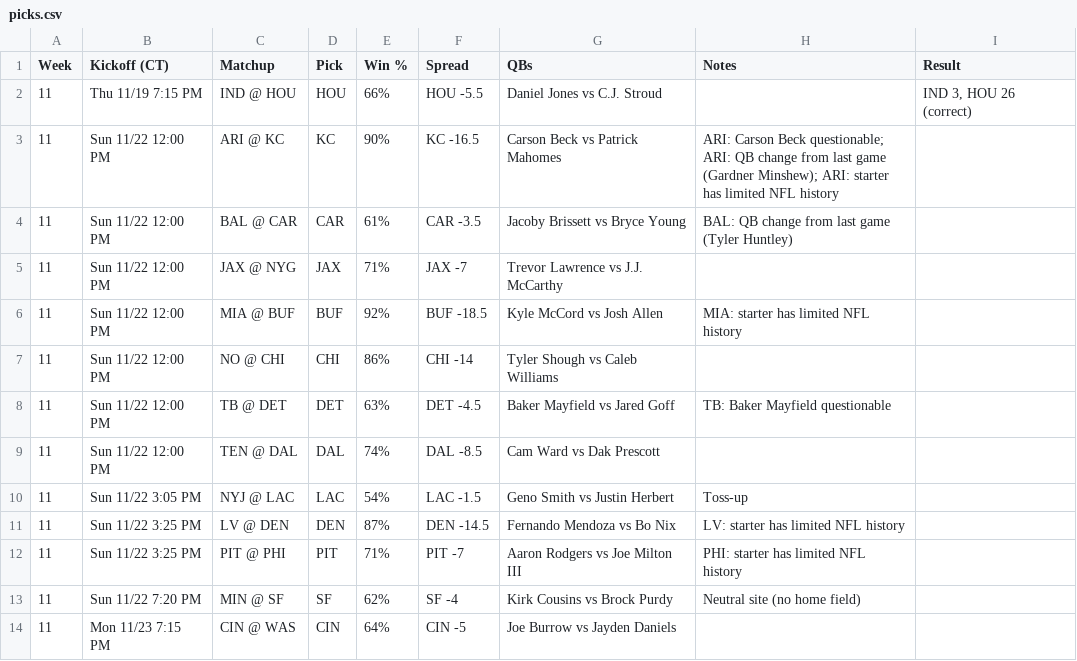
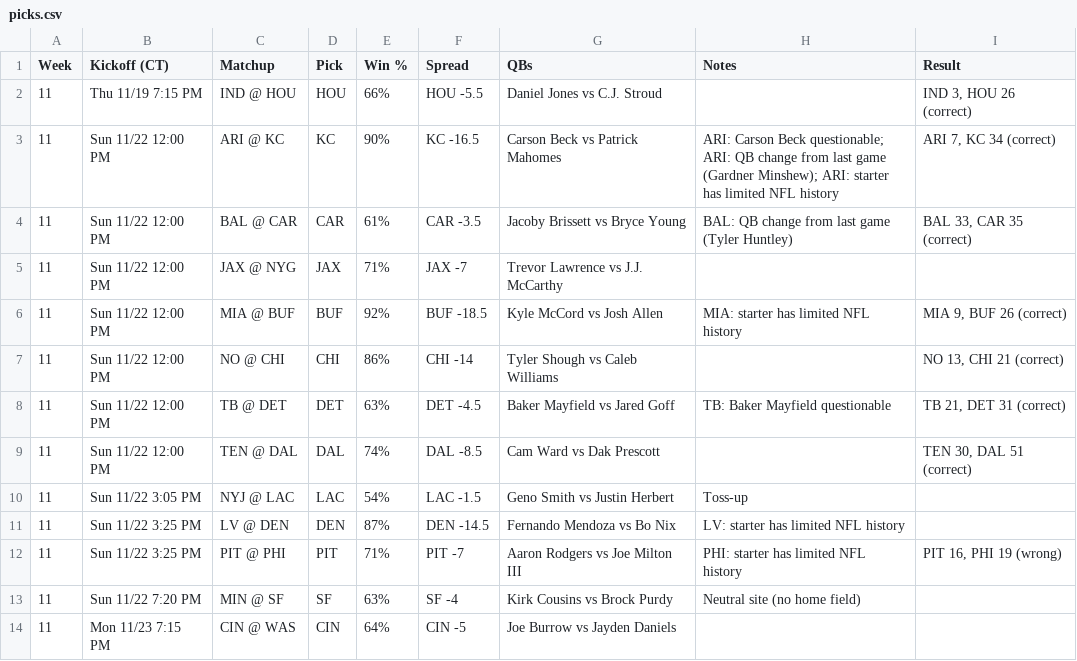
Before and after one commit to murphyryan625/nfl-predictor, a CSV file: site/data/picks.csv, drawn as a sheet.

```diff
--- a/site/data/picks.csv
+++ b/site/data/picks.csv
@@ -2,13 +2,13 @@ Week,Kickoff (CT),Matchup,Pick,Win %,Spread,QBs,Notes,Result
 11,Thu 11/19 7:15 PM,IND @ HOU,HOU,66%,HOU -5.5,Daniel Jones vs C.J. Stroud,,"IND 3, HOU 26 (correct)"
-11,Sun 11/22 12:00 PM,ARI @ KC,KC,90%,KC -16.5,Carson Beck vs Patrick Mahomes,ARI: Carson Beck questionable; ARI: QB change from last game (Gardner Minshew); ARI: starter has limited NFL history,
-11,Sun 11/22 12:00 PM,BAL @ CAR,CAR,61%,CAR -3.5,Jacoby Brissett vs Bryce Young,BAL: QB change from last game (Tyler Huntley),
+11,Sun 11/22 12:00 PM,ARI @ KC,KC,90%,KC -16.5,Carson Beck vs Patrick Mahomes,ARI: Carson Beck questionable; ARI: QB change from last game (Gardner Minshew); ARI: starter has limited NFL history,"ARI 7, KC 34 (correct)"
+11,Sun 11/22 12:00 PM,BAL @ CAR,CAR,61%,CAR -3.5,Jacoby Brissett vs Bryce Young,BAL: QB change from last game (Tyler Huntley),"BAL 33, CAR 35 (correct)"
 11,Sun 11/22 12:00 PM,JAX @ NYG,JAX,71%,JAX -7,Trevor Lawrence vs J.J. McCarthy,,
-11,Sun 11/22 12:00 PM,MIA @ BUF,BUF,92%,BUF -18.5,Kyle McCord vs Josh Allen,MIA: starter has limited NFL history,
-11,Sun 11/22 12:00 PM,NO @ CHI,CHI,86%,CHI -14,Tyler Shough vs Caleb Williams,,
-11,Sun 11/22 12:00 PM,TB @ DET,DET,63%,DET -4.5,Baker Mayfield vs Jared Goff,TB: Baker Mayfield questionable,
-11,Sun 11/22 12:00 PM,TEN @ DAL,DAL,74%,DAL -8.5,Cam Ward vs Dak Prescott,,
+11,Sun 11/22 12:00 PM,MIA @ BUF,BUF,92%,BUF -18.5,Kyle McCord vs Josh Allen,MIA: starter has limited NFL history,"MIA 9, BUF 26 (correct)"
+11,Sun 11/22 12:00 PM,NO @ CHI,CHI,86%,CHI -14,Tyler Shough vs Caleb Williams,,"NO 13, CHI 21 (correct)"
+11,Sun 11/22 12:00 PM,TB @ DET,DET,63%,DET -4.5,Baker Mayfield vs Jared Goff,TB: Baker Mayfield questionable,"TB 21, DET 31 (correct)"
+11,Sun 11/22 12:00 PM,TEN @ DAL,DAL,74%,DAL -8.5,Cam Ward vs Dak Prescott,,"TEN 30, DAL 51 (correct)"
 11,Sun 11/22 3:05 PM,NYJ @ LAC,LAC,54%,LAC -1.5,Geno Smith vs Justin Herbert,Toss-up,
 11,Sun 11/22 3:25 PM,LV @ DEN,DEN,87%,DEN -14.5,Fernando Mendoza vs Bo Nix,LV: starter has limited NFL history,
-11,Sun 11/22 3:25 PM,PIT @ PHI,PIT,71%,PIT -7,Aaron Rodgers vs Joe Milton III,PHI: starter has limited NFL history,
-11,Sun 11/22 7:20 PM,MIN @ SF,SF,62%,SF -4,Kirk Cousins vs Brock Purdy,Neutral site (no home field),
+11,Sun 11/22 3:25 PM,PIT @ PHI,PIT,71%,PIT -7,Aaron Rodgers vs Joe Milton III,PHI: starter has limited NFL history,"PIT 16, PHI 19 (wrong)"
+11,Sun 11/22 7:20 PM,MIN @ SF,SF,63%,SF -4,Kirk Cousins vs Brock Purdy,Neutral site (no home field),
 11,Mon 11/23 7:15 PM,CIN @ WAS,CIN,64%,CIN -5,Joe Burrow vs Jayden Daniels,,
```
Also changed, not shown: data/clv_odds_snapshots.csv, data/clv_picks.csv, 4 other files.
